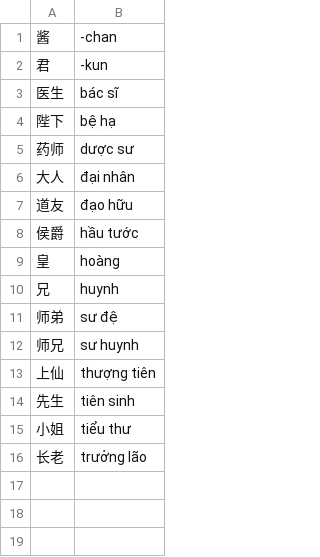
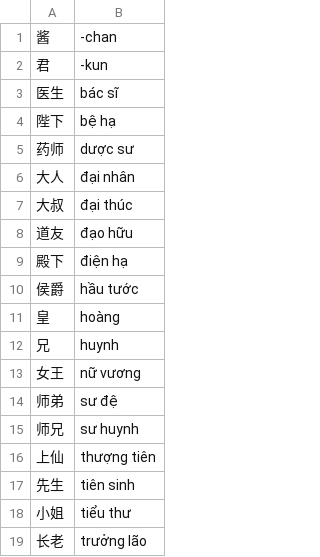
Before and after one commit to DoHoaiNam914/CDN, a TSV file: du-lieu/Bảng Tra cứu Tôn xưng.tsv, drawn as a sheet.

Commit message:
Update Bảng Tra cứu Tôn xưng.tsv

```diff
--- a/du-lieu/Bảng Tra cứu Tôn xưng.tsv
+++ b/du-lieu/Bảng Tra cứu Tôn xưng.tsv
@@ -6,3 +6,5 @@
 大人	đại nhân
+大叔	đại thúc
 道友	đạo hữu
+殿下	điện hạ
 侯爵	hầu tước
@@ -10,2 +12,3 @@
 兄	huynh
+女王	nữ vương
 师弟	sư đệ
```
